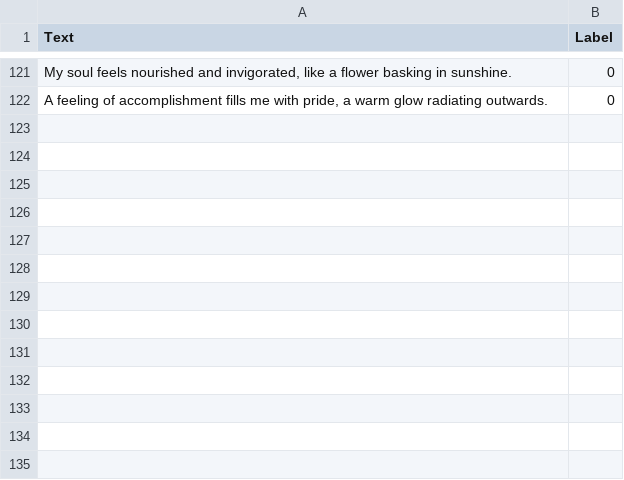
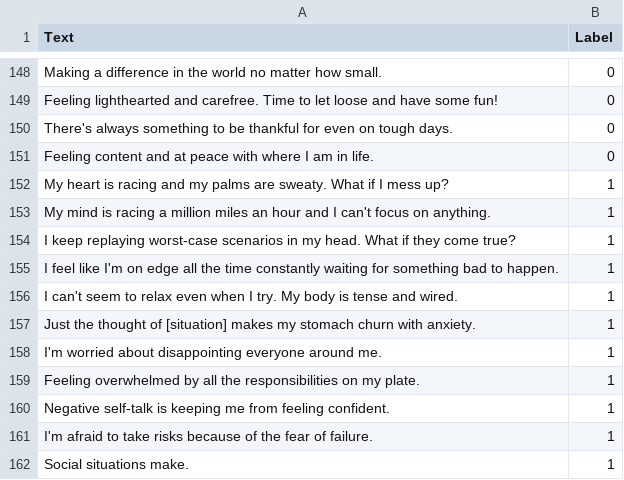
Before and after one commit to AnanymousCtrl/Code_Cadets, a CSV file: app2/datam.csv, drawn as a sheet; only a part is shown, gaps mark what is left out; the diff covers the shown part only.

```diff
--- a/app2/datam.csv
+++ b/app2/datam.csv
@@ -121,2 +148,15 @@
-"My soul feels nourished and invigorated, like a flower basking in sunshine.","0"
-"A feeling of accomplishment fills me with pride, a warm glow radiating outwards.","0"
+Making a difference in the world no matter how small.,0
+Feeling lighthearted and carefree. Time to let loose and have some fun!,0
+There's always something to be thankful for even on tough days.,0
+Feeling content and at peace with where I am in life.,0
+My heart is racing and my palms are sweaty. What if I mess up?,1
+My mind is racing a million miles an hour and I can't focus on anything.,1
+I keep replaying worst-case scenarios in my head. What if they come true?,1
+I feel like I'm on edge all the time constantly waiting for something bad to happen.,1
+I can't seem to relax even when I try. My body is tense and wired.,1
+Just the thought of [situation] makes my stomach churn with anxiety.,1
+I'm worried about disappointing everyone around me.,1
+Feeling overwhelmed by all the responsibilities on my plate.,1
+Negative self-talk is keeping me from feeling confident.,1
+I'm afraid to take risks because of the fear of failure.,1
+Social situations make.,1
```
Also changed, not shown: 34 added rows, 7 removed rows and 12 edited cells elsewhere in this file, app1/static/datam.csv.
